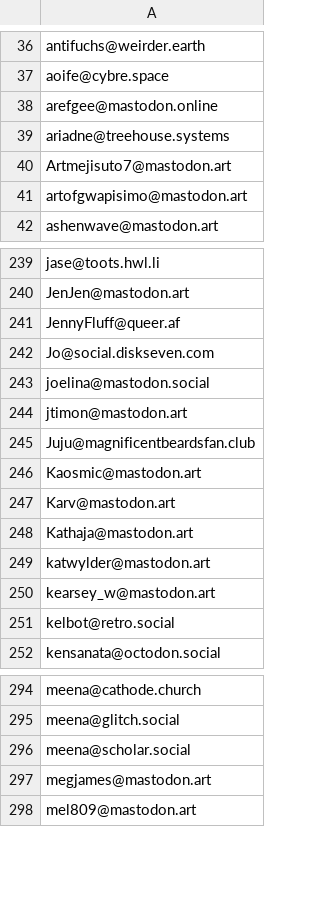
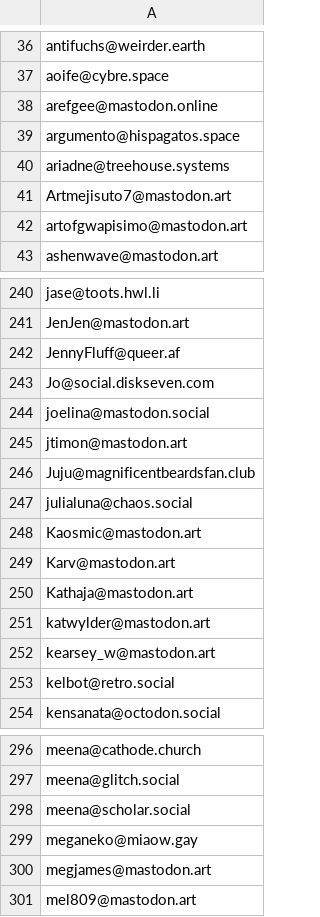
Before and after one commit to kromonos/userful_files, a CSV file: Mastodon blocks/blocked_accounts.csv, drawn as a sheet; only a part is shown, gaps mark what is left out.

```diff
--- a/Mastodon blocks/blocked_accounts.csv
+++ b/Mastodon blocks/blocked_accounts.csv
@@ -38,2 +38,3 @@ aoife@cybre.space
 arefgee@mastodon.online
+argumento@hispagatos.space
 ariadne@treehouse.systems
@@ -245,2 +246,3 @@ jtimon@mastodon.art
 Juju@magnificentbeardsfan.club
+julialuna@chaos.social
 Kaosmic@mastodon.art
@@ -296,2 +298,3 @@ meena@glitch.social
 meena@scholar.social
+meganeko@miaow.gay
 megjames@mastodon.art
```
Also changed, not shown: Mastodon blocks/blocked_domains.csv.
